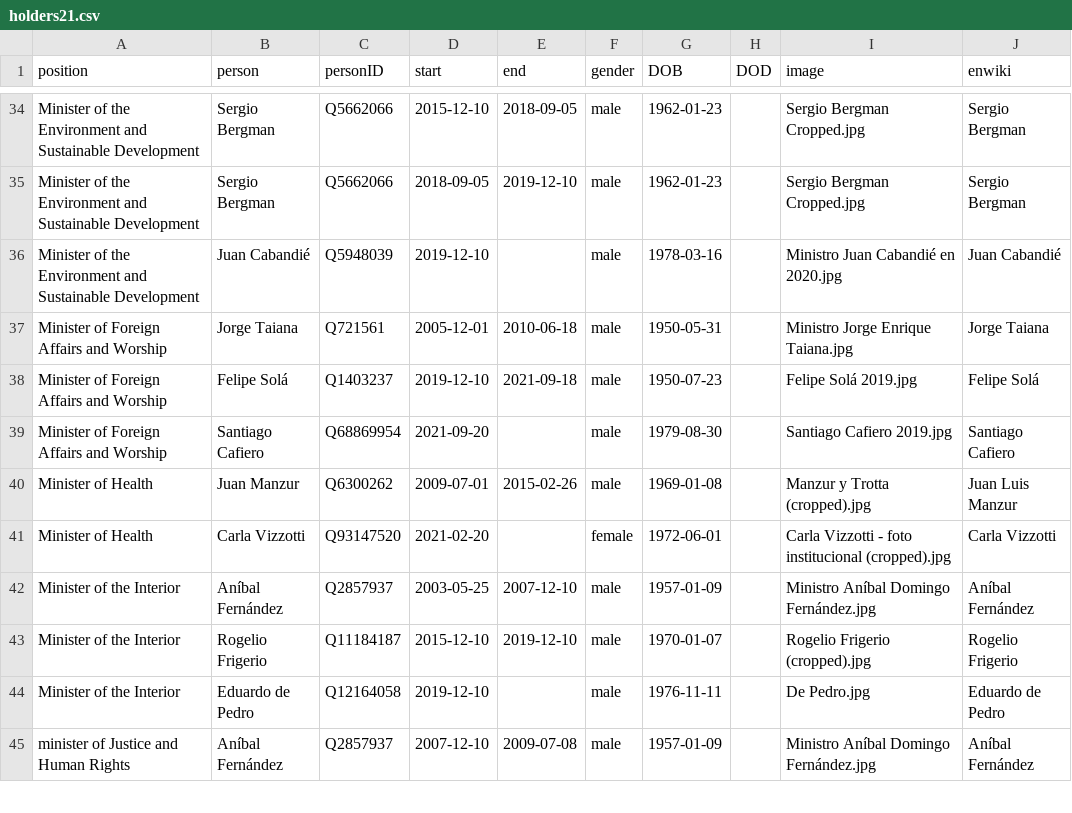
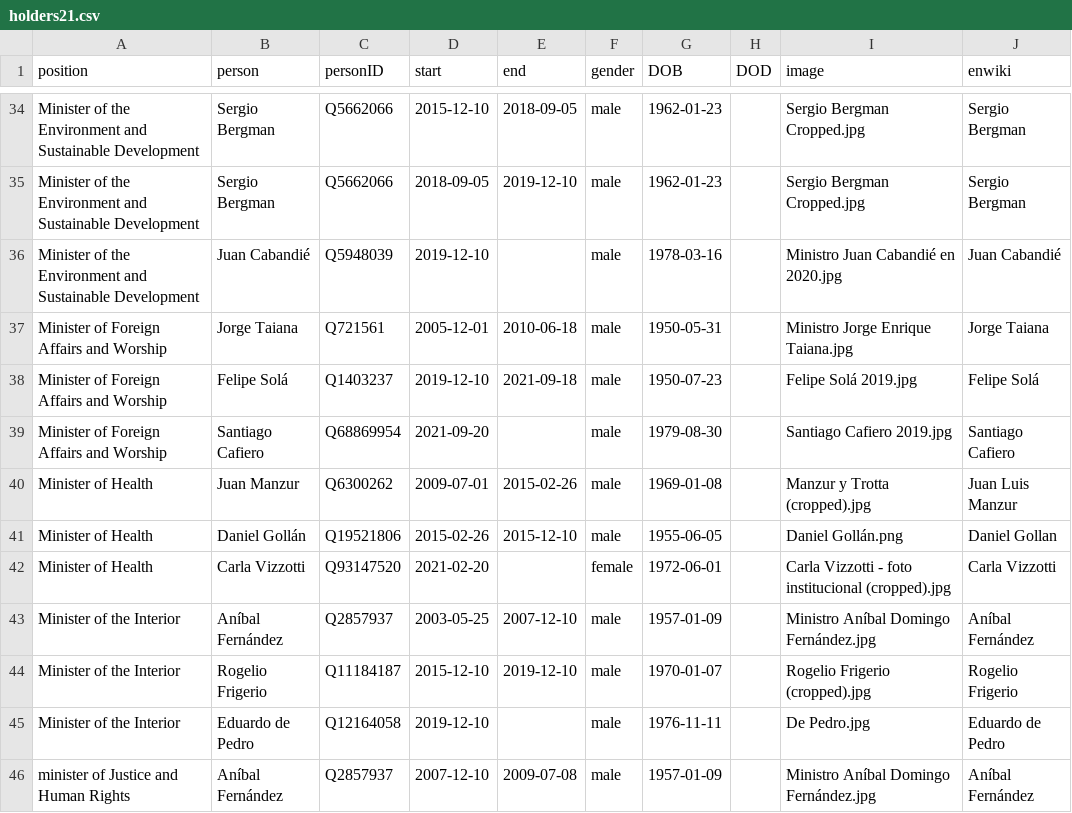
Before and after one commit to every-politician-scrapers/argentina-ministers, a CSV file: html/holders21.csv, drawn as a sheet; only a part is shown, gaps mark what is left out; the diff names each change by its address in the sheet, - before the commit and + after, or states it on an @@ line.

Commit message:
HTML update

```diff
--- a/html/holders21.csv
+++ b/html/holders21.csv
+row 41: Minister of Health | Daniel Gollán | Q19521806 | 2015-02-26 | 2015-12-10 | male | 1955-06-05 |  | Daniel Gollán.png | Daniel Gollan
```
